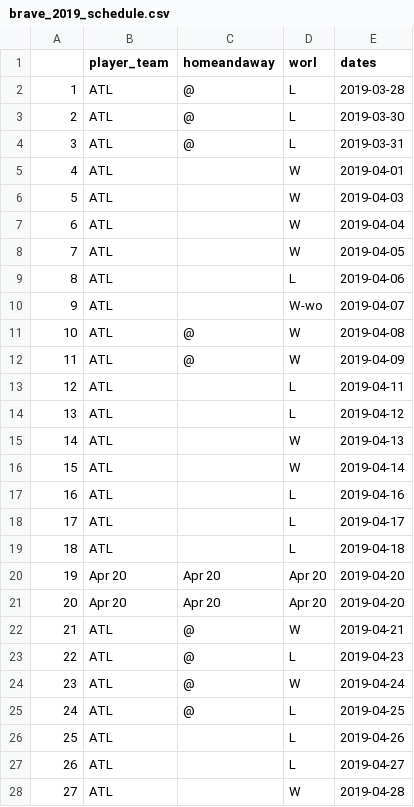
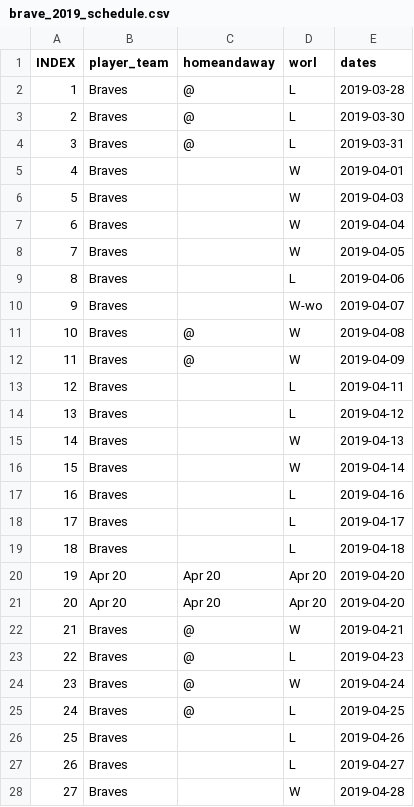
Before and after one commit to alexcaughman/ETL-Baseball, a CSV file: brave_2019_schedule.csv, drawn as a sheet; only a part is shown; the diff covers the shown part only.

```diff
--- a/brave_2019_schedule.csv
+++ b/brave_2019_schedule.csv
@@ -1,28 +1,28 @@
-,player_team,homeandaway,worl,dates
-1,ATL,@,L,2019-03-28
-2,ATL,@,L,2019-03-30
-3,ATL,@,L,2019-03-31
-4,ATL,,W,2019-04-01
-5,ATL,,W,2019-04-03
-6,ATL,,W,2019-04-04
-7,ATL,,W,2019-04-05
-8,ATL,,L,2019-04-06
-9,ATL,,W-wo,2019-04-07
-10,ATL,@,W,2019-04-08
-11,ATL,@,W,2019-04-09
-12,ATL,,L,2019-04-11
-13,ATL,,L,2019-04-12
-14,ATL,,W,2019-04-13
-15,ATL,,W,2019-04-14
-16,ATL,,L,2019-04-16
-17,ATL,,L,2019-04-17
-18,ATL,,L,2019-04-18
+INDEX,player_team,homeandaway,worl,dates
+1,Braves,@,L,2019-03-28
+2,Braves,@,L,2019-03-30
+3,Braves,@,L,2019-03-31
+4,Braves,,W,2019-04-01
+5,Braves,,W,2019-04-03
+6,Braves,,W,2019-04-04
+7,Braves,,W,2019-04-05
+8,Braves,,L,2019-04-06
+9,Braves,,W-wo,2019-04-07
+10,Braves,@,W,2019-04-08
+11,Braves,@,W,2019-04-09
+12,Braves,,L,2019-04-11
+13,Braves,,L,2019-04-12
+14,Braves,,W,2019-04-13
+15,Braves,,W,2019-04-14
+16,Braves,,L,2019-04-16
+17,Braves,,L,2019-04-17
+18,Braves,,L,2019-04-18
 19, Apr 20, Apr 20, Apr 20,2019-04-20
 20, Apr 20, Apr 20, Apr 20,2019-04-20
-21,ATL,@,W,2019-04-21
-22,ATL,@,L,2019-04-23
-23,ATL,@,W,2019-04-24
-24,ATL,@,L,2019-04-25
-25,ATL,,L,2019-04-26
-26,ATL,,L,2019-04-27
-27,ATL,,W,2019-04-28
+21,Braves,@,W,2019-04-21
+22,Braves,@,L,2019-04-23
+23,Braves,@,W,2019-04-24
+24,Braves,@,L,2019-04-25
+25,Braves,,L,2019-04-26
+26,Braves,,L,2019-04-27
+27,Braves,,W,2019-04-28
```
Also changed, not shown: 135 edited cells elsewhere in this file, 4 other files.
